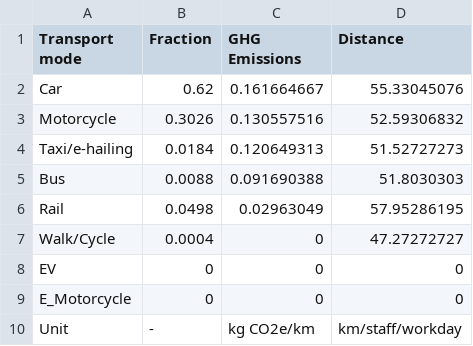
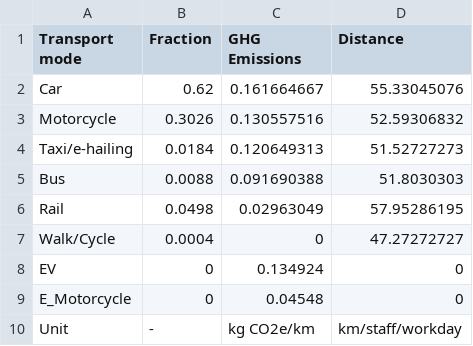
Before and after one commit to SimonMLaporte/CloudEnergyCalculator, a CSV file: resource/transport_assumptions.csv, drawn as a sheet.

```diff
--- a/resource/transport_assumptions.csv
+++ b/resource/transport_assumptions.csv
@@ -7,4 +7,4 @@ Rail,0.0498,0.02963049,57.95286195
 Walk/Cycle,0.0004,0,47.27272727
-EV,0,0,0
-E_Motorcycle,0,0,0
+EV,0,0.134924,0
+E_Motorcycle,0,0.04548,0
 Unit,-,kg CO2e/km,km/staff/workday
```
Also changed, not shown: resource/assumptions.csv, 3 other files.
